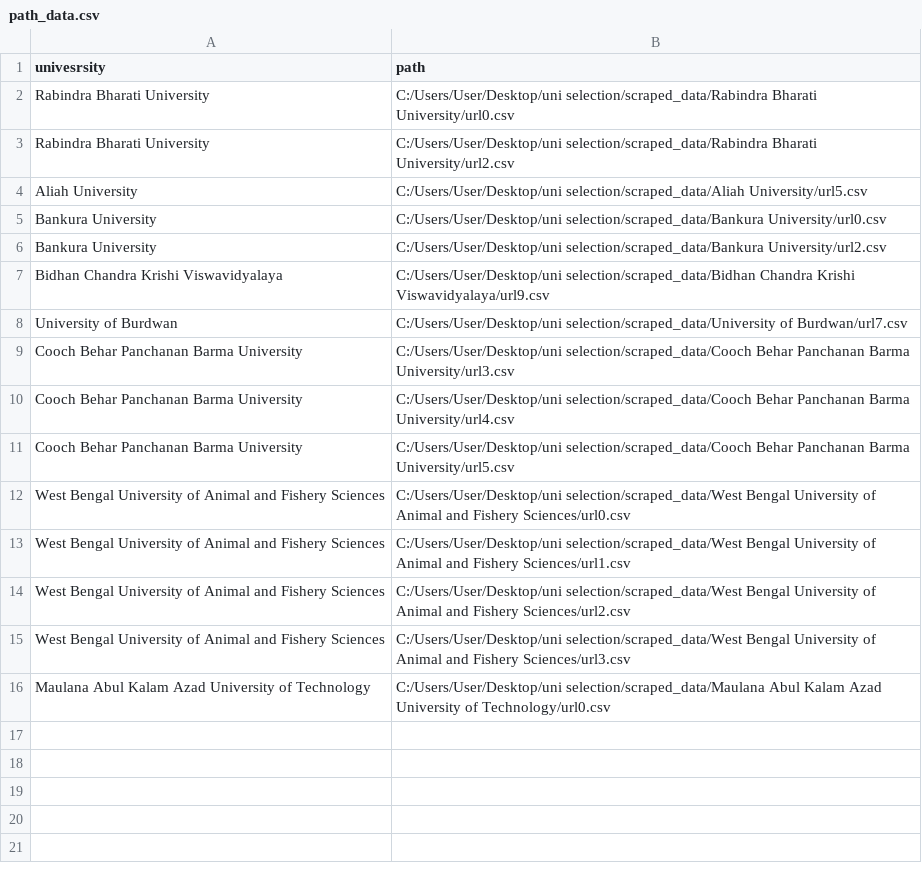
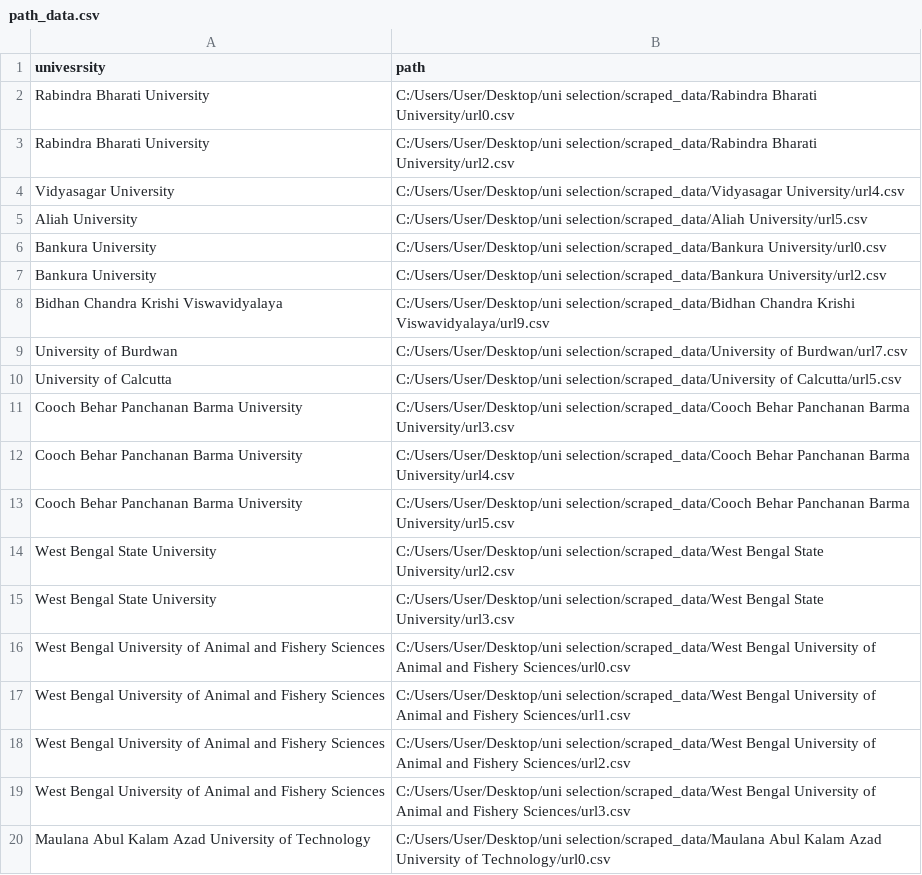
Before and after one commit to Shamik-data/uni-selection, a CSV file: data/path_data.csv, drawn as a sheet.

```diff
--- a/data/path_data.csv
+++ b/data/path_data.csv
@@ -3,2 +3,3 @@ Rabindra Bharati University,C:/Users/User/Desktop/uni selection/scraped_data/Rab
 Rabindra Bharati University,C:/Users/User/Desktop/uni selection/scraped_data/Rabindra Bharati University/url2.csv
+Vidyasagar University,C:/Users/User/Desktop/uni selection/scraped_data/Vidyasagar University/url4.csv
 Aliah University,C:/Users/User/Desktop/uni selection/scraped_data/Aliah University/url5.csv
@@ -8,2 +9,3 @@ Bidhan Chandra Krishi Viswavidyalaya,C:/Users/User/Desktop/uni selection/scraped
 University of Burdwan,C:/Users/User/Desktop/uni selection/scraped_data/University of Burdwan/url7.csv
+University of Calcutta,C:/Users/User/Desktop/uni selection/scraped_data/University of Calcutta/url5.csv
 Cooch Behar Panchanan Barma University,C:/Users/User/Desktop/uni selection/scraped_data/Cooch Behar Panchanan Barma University/url3.csv
@@ -11,2 +13,4 @@ Cooch Behar Panchanan Barma University,C:/Users/User/Desktop/uni selection/scrap
 Cooch Behar Panchanan Barma University,C:/Users/User/Desktop/uni selection/scraped_data/Cooch Behar Panchanan Barma University/url5.csv
+West Bengal State University,C:/Users/User/Desktop/uni selection/scraped_data/West Bengal State University/url2.csv
+West Bengal State University,C:/Users/User/Desktop/uni selection/scraped_data/West Bengal State University/url3.csv
 West Bengal University of Animal and Fishery Sciences,C:/Users/User/Desktop/uni selection/scraped_data/West Bengal University of Animal and Fishery Sciences/url0.csv
```
Also changed, not shown: data/col1.csv, data/col2.csv, 45 other files.
